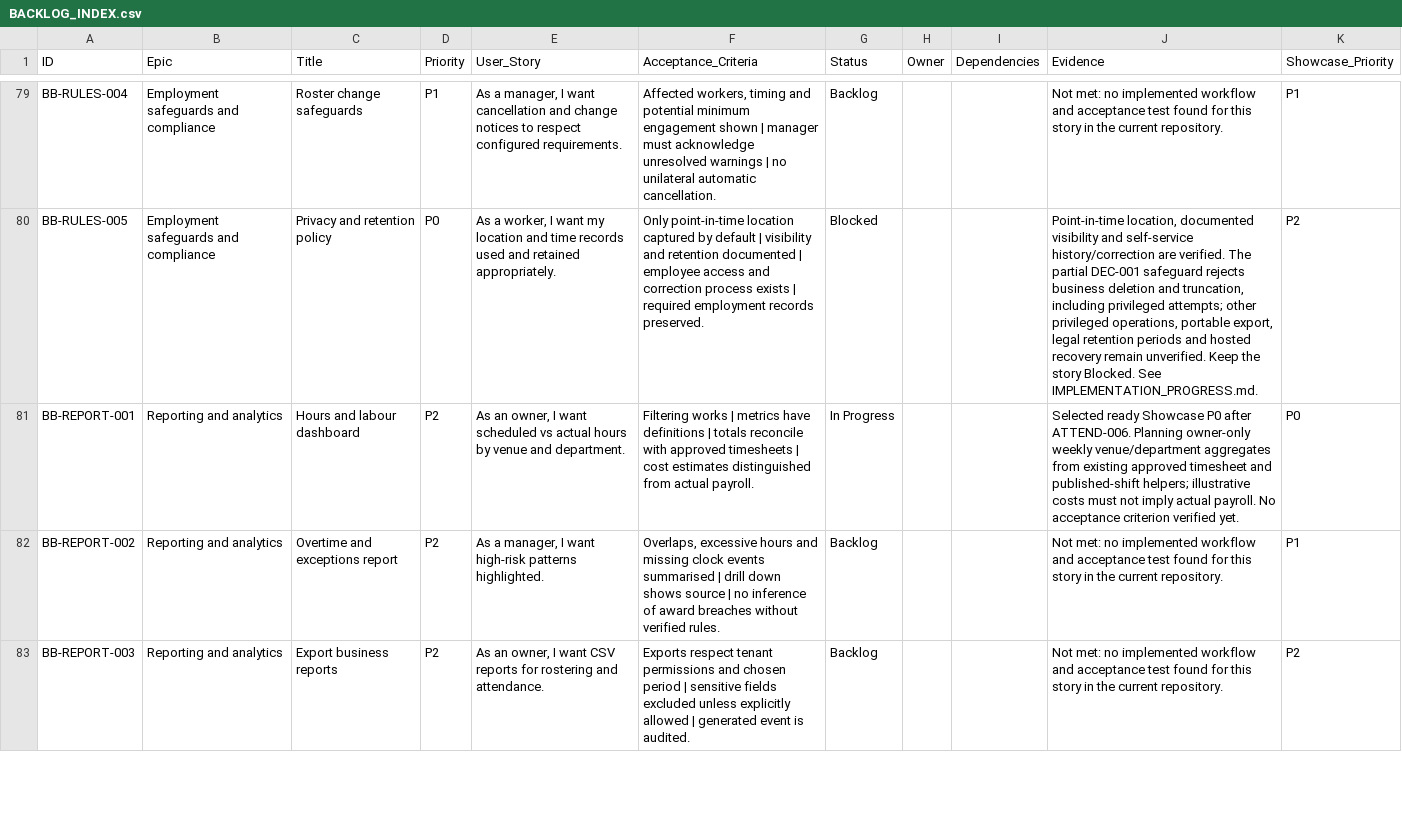
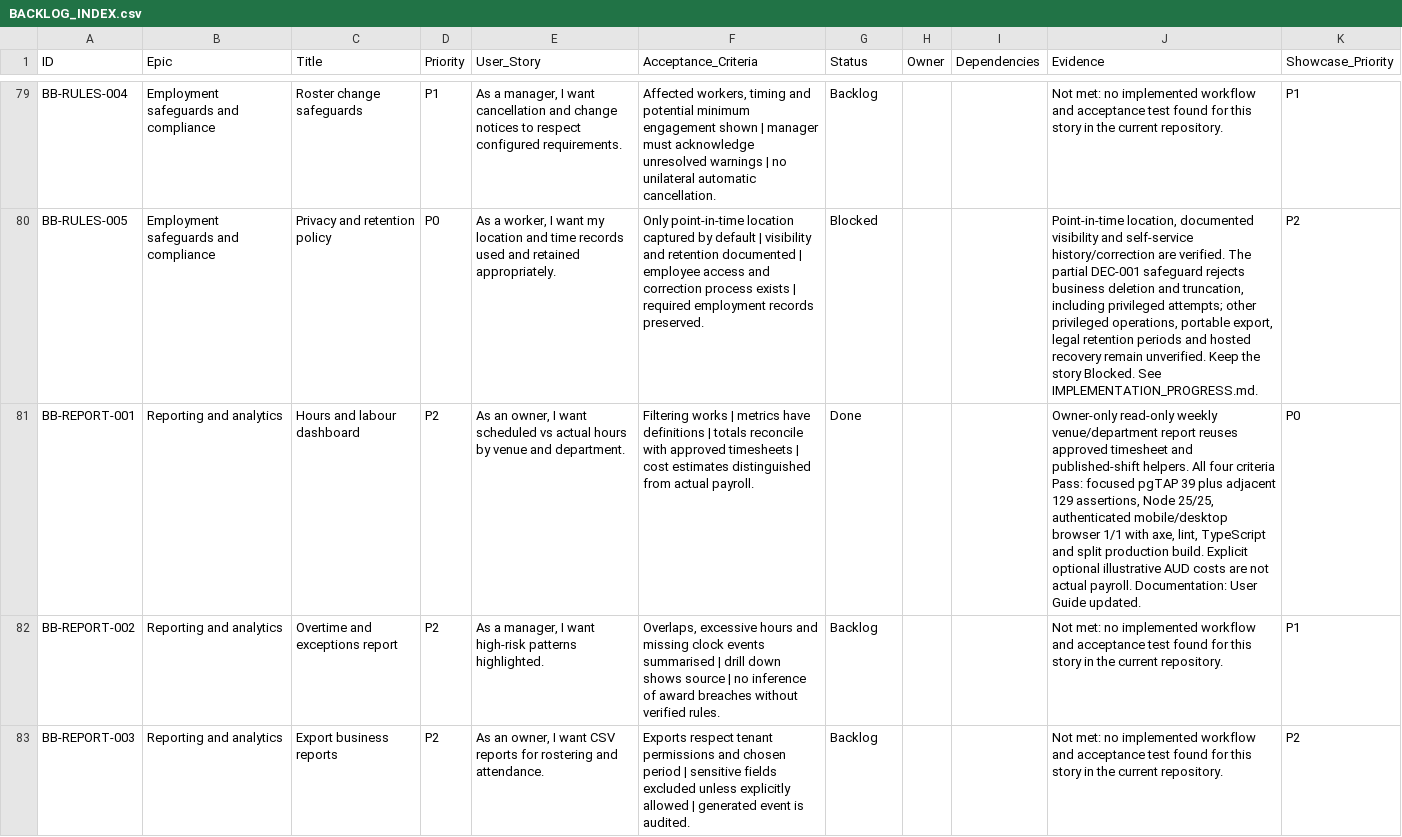
Before and after one commit to farbotkol/butterbox, a CSV file: BACKLOG_INDEX.csv, drawn as a sheet; only a part is shown, gaps mark what is left out; the diff names each change by its address in the sheet, - before the commit and + after, or states it on an @@ line.

```diff
--- a/BACKLOG_INDEX.csv
+++ b/BACKLOG_INDEX.csv
-G81 (Status): In Progress
+G81 (Status): Done
-J81 (Evidence): Selected ready Showcase P0 after ATTEND-006. Planning owner-only weekly venue/department aggregates from existing approved timesheet and published-shift helpers; illustrative costs must not imply actual payroll. No acceptance criterion verified yet.
+J81 (Evidence): Owner-only read-only weekly venue/department report reuses approved timesheet and published-shift helpers. All four criteria Pass: focused pgTAP 39 plus adjacent 129 assertions, Node 25/25, authenticated mobile/desktop browser 1/1 with axe, lint, TypeScript and split production build. Explicit optional illustrative AUD costs are not actual payroll. Documentation: User Guide updated.
```
Also changed, not shown: 11 other files.
